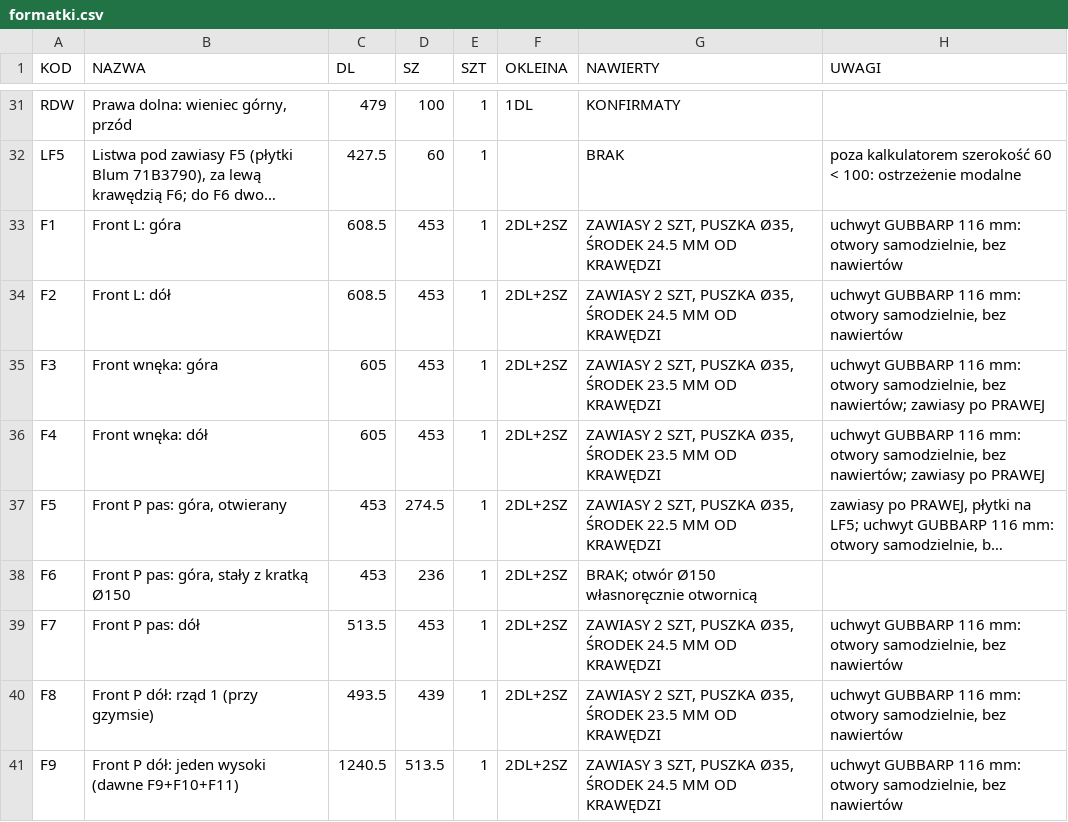
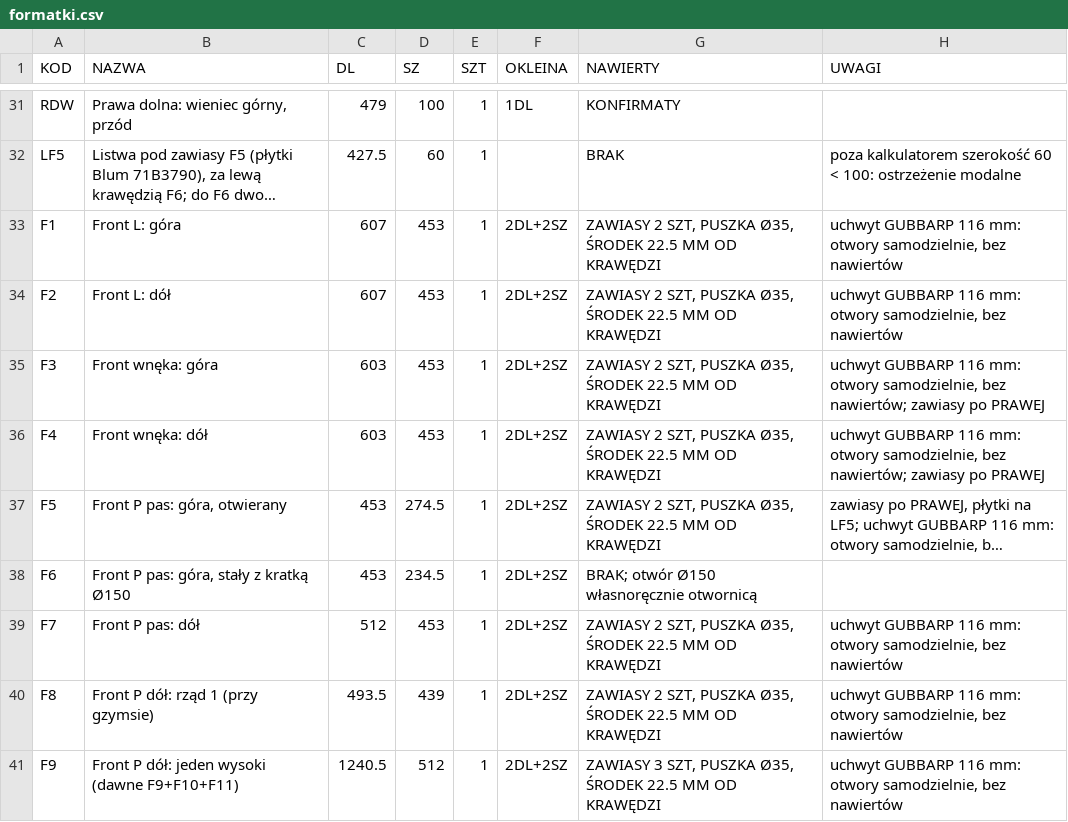
Before and after one commit to toboche/home-furniture, a CSV file: pralnia/etap6/formatki.csv, drawn as a sheet; only a part is shown, gaps mark what is left out; long unchanged cells end in …; the diff names each change by its address in the sheet, - before the commit and + after, or states it on an @@ line.

```diff
--- a/pralnia/etap6/formatki.csv
+++ b/pralnia/etap6/formatki.csv
-C33:C34 (DL): 608.5
+C33:C34 (DL): 607
-G33:G34 (NAWIERTY): …Ø35, ŚRODEK 24.5 MM OD…
+G33:G34 (NAWIERTY): …Ø35, ŚRODEK 22.5 MM OD…
-C35:C36 (DL): 605
+C35:C36 (DL): 603
-G35:G36 (NAWIERTY): …Ø35, ŚRODEK 23.5 MM OD…
+G35:G36 (NAWIERTY): …Ø35, ŚRODEK 22.5 MM OD…
-D38 (SZ): 236
+D38 (SZ): 234.5
-C39 (DL): 513.5
+C39 (DL): 512
-G39 (NAWIERTY): …Ø35, ŚRODEK 24.5 MM OD…
+G39 (NAWIERTY): …Ø35, ŚRODEK 22.5 MM OD…
-G40 (NAWIERTY): …Ø35, ŚRODEK 23.5 MM OD…
+G40 (NAWIERTY): …Ø35, ŚRODEK 22.5 MM OD…
-D41 (SZ): 513.5
+D41 (SZ): 512
-G41 (NAWIERTY): …Ø35, ŚRODEK 24.5 MM OD…
+G41 (NAWIERTY): …Ø35, ŚRODEK 22.5 MM OD…
```
Also changed, not shown: 4 other files.
